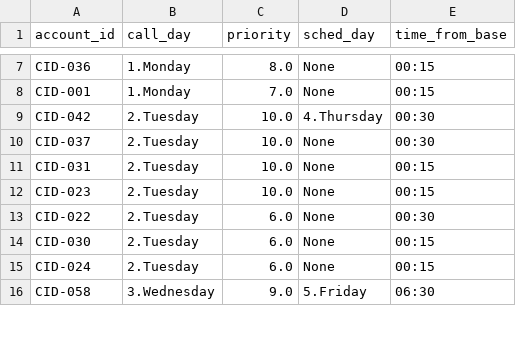
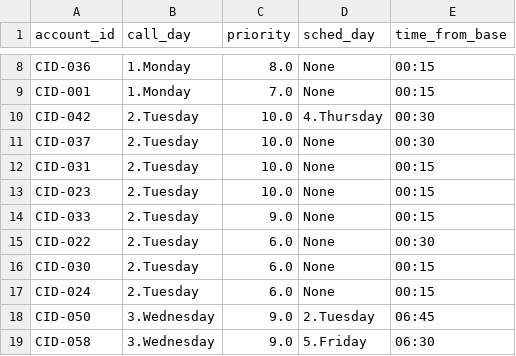
Before and after one commit to ispapadakis/optisched, a CSV file: output/RegionGR_account_stats.csv, drawn as a sheet; only a part is shown, gaps mark what is left out; the diff covers the shown part only.

```diff
--- a/output/RegionGR_account_stats.csv
+++ b/output/RegionGR_account_stats.csv
@@ -12,2 +13,3 @@ CID-031,2.Tuesday,10.0,None,00:15
 CID-023,2.Tuesday,10.0,None,00:15
+CID-033,2.Tuesday,9.0,None,00:15
 CID-022,2.Tuesday,6.0,None,00:30
@@ -15,2 +17,3 @@ CID-030,2.Tuesday,6.0,None,00:15
 CID-024,2.Tuesday,6.0,None,00:15
+CID-050,3.Wednesday,9.0,2.Tuesday,06:45
 CID-058,3.Wednesday,9.0,5.Friday,06:30
```
Also changed, not shown: 2 added rows, 8 removed rows and 2 edited cells elsewhere in this file, data/region_gr/account.csv, data/region_gr/territory.csv, 8 other files.
